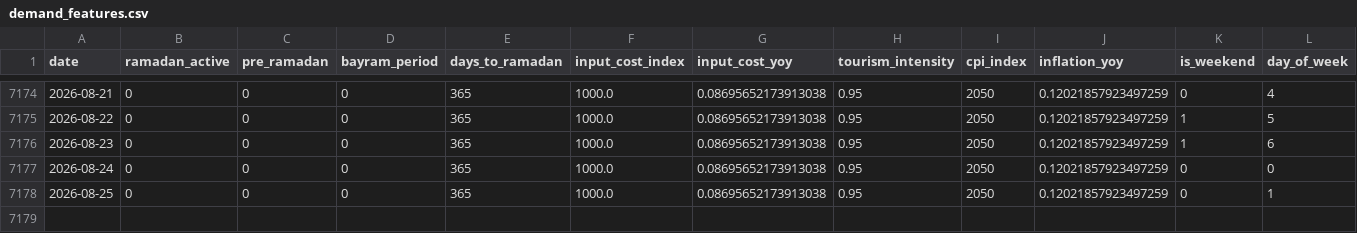
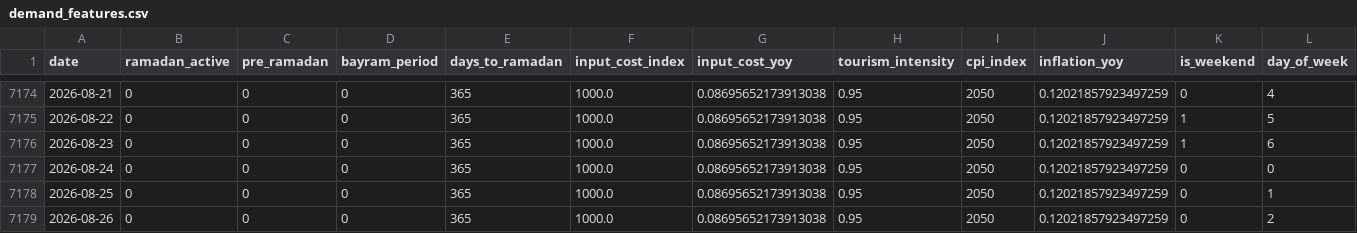
Before and after one commit to susarlar/orangepricecalculatorquantic, a CSV file: data/raw/demand_features.csv, drawn as a sheet; only a part is shown, gaps mark what is left out; the diff names each change by its address in the sheet, - before the commit and + after, or states it on an @@ line.

```diff
--- a/data/raw/demand_features.csv
+++ b/data/raw/demand_features.csv
+row 7179: 2026-08-26 | 0 | 0 | 0 | 365 | 1000.0 | 0.08695652173913038 | 0.95 | 2050 | 0.12021857923497259 | 0 | 2
```
Also changed, not shown: data/processed/farmer_features.csv, data/processed/refresh_log.csv, 14 other files.
